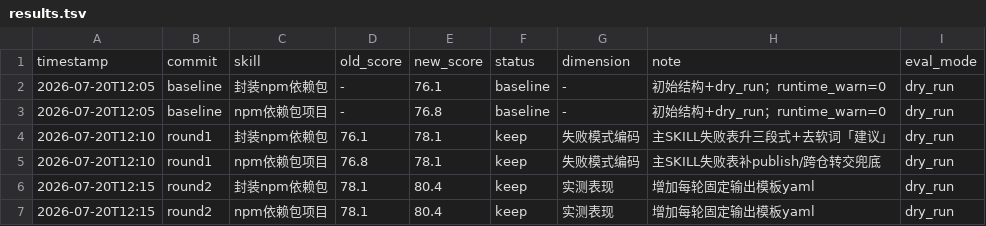
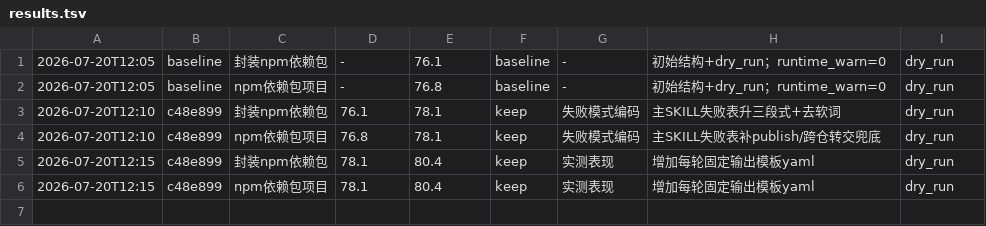
Before and after one commit to deosiree/cursor-config, a TSV file: nebula-skills/封装npm依赖包/evals/results.tsv, drawn as a sheet.

```diff
--- a/nebula-skills/封装npm依赖包/evals/results.tsv
+++ b/nebula-skills/封装npm依赖包/evals/results.tsv
@@ -1,7 +1,6 @@
-timestamp	commit	skill	old_score	new_score	status	dimension	note	eval_mode
 2026-07-20T12:05	baseline	封装npm依赖包	-	76.1	baseline	-	初始结构+dry_run；runtime_warn=0	dry_run
 2026-07-20T12:05	baseline	npm依赖包项目	-	76.8	baseline	-	初始结构+dry_run；runtime_warn=0	dry_run
-2026-07-20T12:10	round1	封装npm依赖包	76.1	78.1	keep	失败模式编码	主SKILL失败表升三段式+去软词「建议」	dry_run
-2026-07-20T12:10	round1	npm依赖包项目	76.8	78.1	keep	失败模式编码	主SKILL失败表补publish/跨仓转交兜底	dry_run
-2026-07-20T12:15	round2	封装npm依赖包	78.1	80.4	keep	实测表现	增加每轮固定输出模板yaml	dry_run
-2026-07-20T12:15	round2	npm依赖包项目	78.1	80.4	keep	实测表现	增加每轮固定输出模板yaml	dry_run
+2026-07-20T12:10	c48e899	封装npm依赖包	76.1	78.1	keep	失败模式编码	主SKILL失败表升三段式+去软词	dry_run
+2026-07-20T12:10	c48e899	npm依赖包项目	76.8	78.1	keep	失败模式编码	主SKILL失败表补publish/跨仓转交兜底	dry_run
+2026-07-20T12:15	c48e899	封装npm依赖包	78.1	80.4	keep	实测表现	增加每轮固定输出模板yaml	dry_run
+2026-07-20T12:15	c48e899	npm依赖包项目	78.1	80.4	keep	实测表现	增加每轮固定输出模板yaml	dry_run
```
